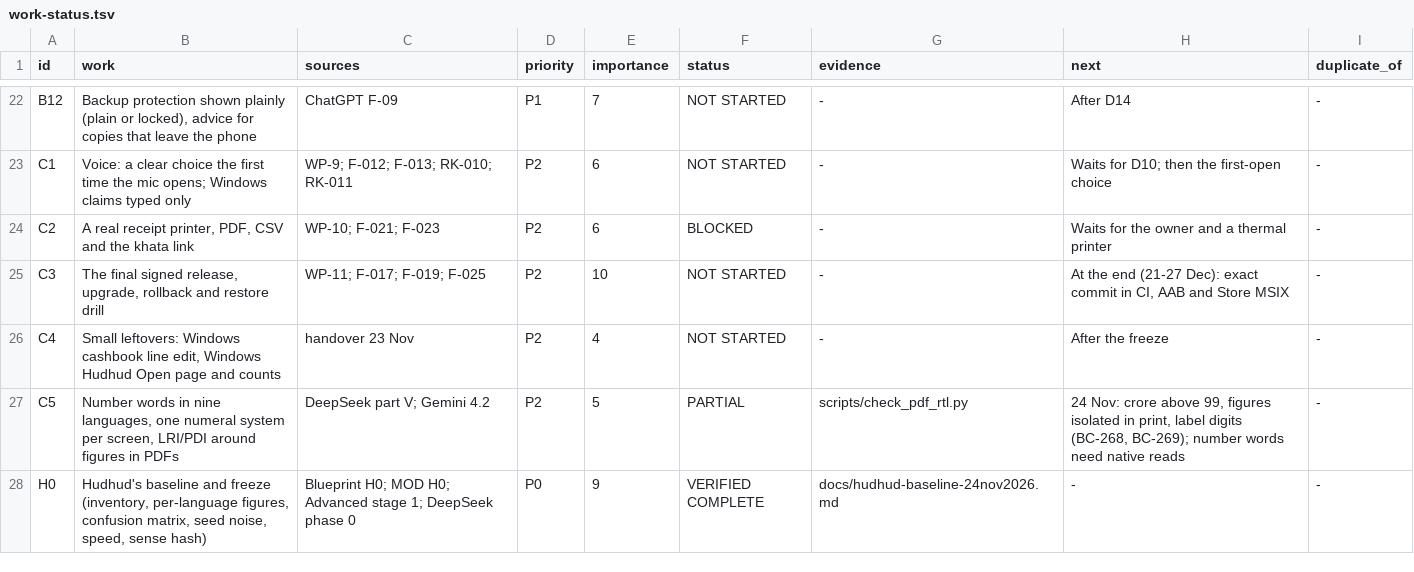
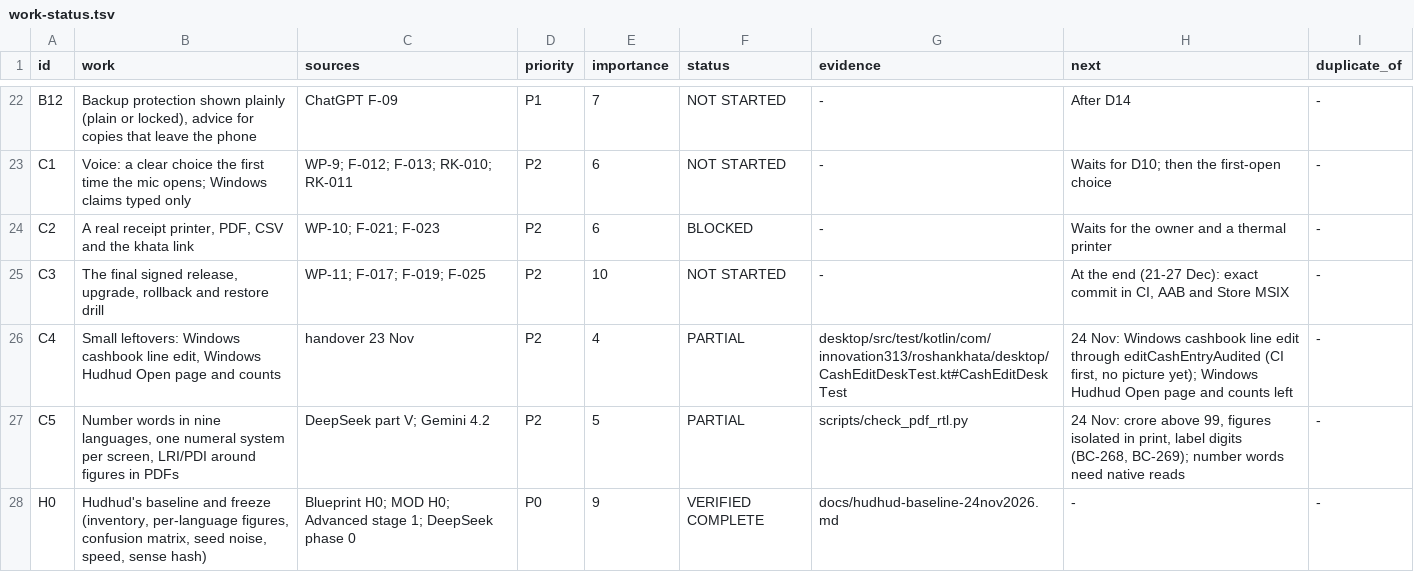
Before and after one commit to aliehtisham052-dotcom/RoshanKhata, a TSV file: docs/work-status.tsv, drawn as a sheet; only a part is shown, gaps mark what is left out.

```diff
--- a/docs/work-status.tsv
+++ b/docs/work-status.tsv
@@ -25,3 +25,3 @@ C2	A real receipt printer, PDF, CSV and the khata link	WP-10; F-021; F-023	P2	6
 C3	The final signed release, upgrade, rollback and restore drill	WP-11; F-017; F-019; F-025	P2	10	NOT STARTED	-	At the end (21-27 Dec): exact commit in CI, AAB and Store MSIX	-
-C4	Small leftovers: Windows cashbook line edit, Windows Hudhud Open page and counts	handover 23 Nov	P2	4	NOT STARTED	-	After the freeze	-
+C4	Small leftovers: Windows cashbook line edit, Windows Hudhud Open page and counts	handover 23 Nov	P2	4	PARTIAL	desktop/src/test/kotlin/com/innovation313/roshankhata/desktop/CashEditDeskTest.kt#CashEditDeskTest	24 Nov: Windows cashbook line edit through editCashEntryAudited (CI first, no picture yet); Windows Hudhud Open page and counts left	-
 C5	Number words in nine languages, one numeral system per screen, LRI/PDI around figures in PDFs	DeepSeek part V; Gemini 4.2	P2	5	PARTIAL	scripts/check_pdf_rtl.py	24 Nov: crore above 99, figures isolated in print, label digits (BC-268, BC-269); number words need native reads	-
```
Also changed, not shown: 3 other files.
